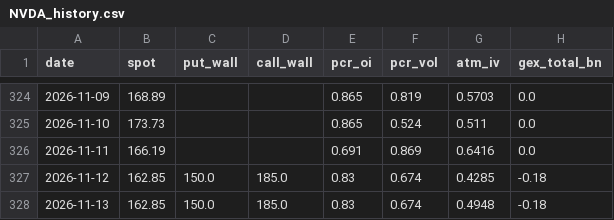
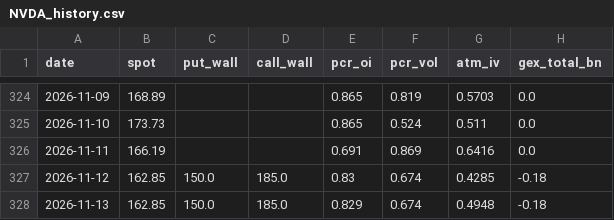
Before and after one commit to dsh0920-sys/Repository-name-options-dashboard, a CSV file: data/history/NVDA_history.csv, drawn as a sheet; only a part is shown, gaps mark what is left out; the diff names each change by its address in the sheet, - before the commit and + after, or states it on an @@ line.

```diff
--- a/data/history/NVDA_history.csv
+++ b/data/history/NVDA_history.csv
-E328 (pcr_oi): 0.83
+E328 (pcr_oi): 0.829
```
Also changed, not shown: data/history/CRWV_history.csv, data/history/GOOGL_history.csv, 42 other files.
